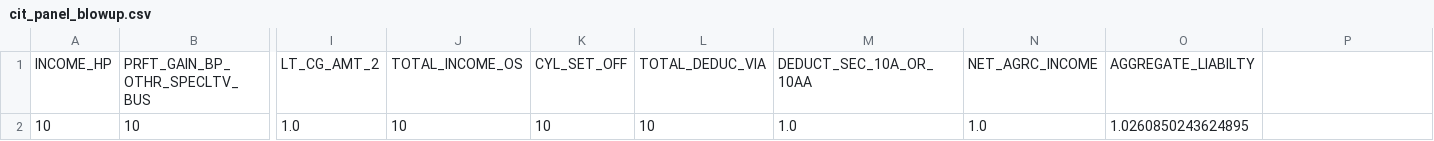
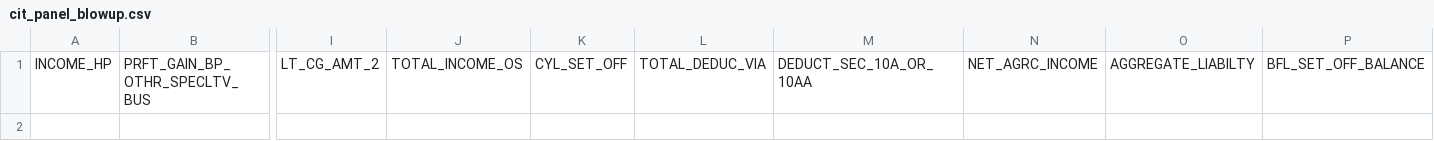
Before and after one commit to kumar-ab/pitaxdata-demo, a CSV file: cit_panel_blowup.csv, drawn as a sheet; only a part is shown, gaps mark what is left out; rows hold the shown columns only; the diff names each change by its address in the sheet, - before the commit and + after, or states it on an @@ line.

Commit message:
Natural blowup for loss lags

```diff
--- a/cit_panel_blowup.csv
+++ b/cit_panel_blowup.csv
-P1: (empty)
+P1: BFL_SET_OFF_BALANCE
-row 2: 10 | 10 | 1.0 | 10 | 10 | 10 | 1.0 | 1.0 | 1.0260850243624895
```
Also changed, not shown: 2 other files.
